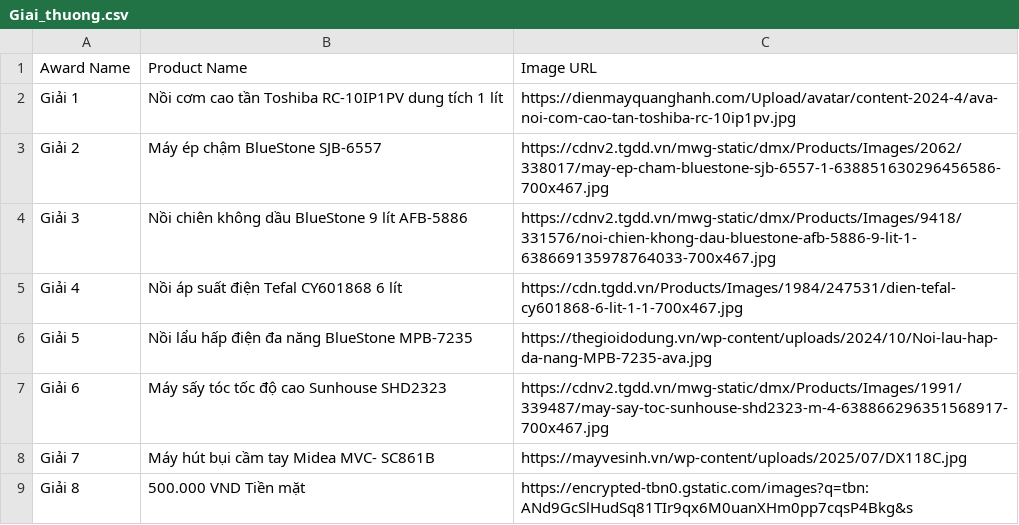
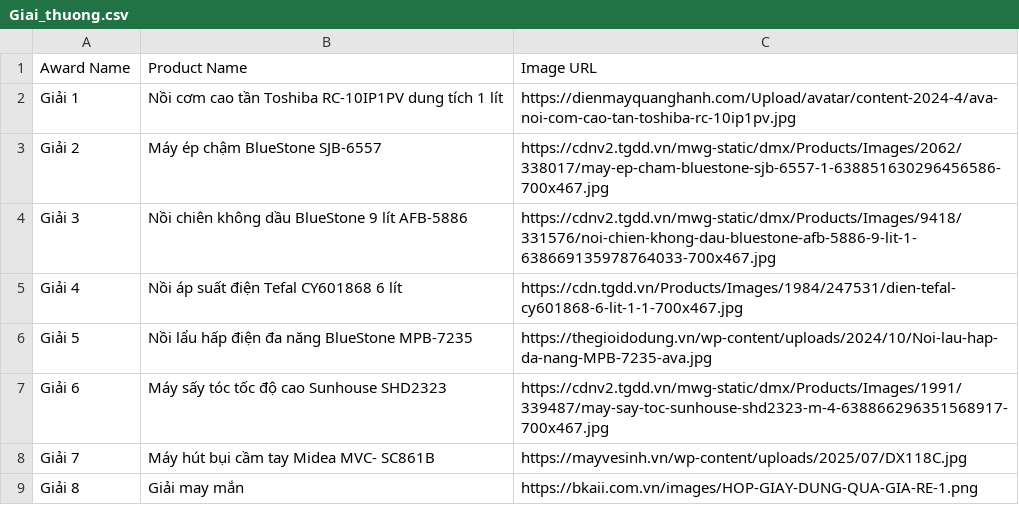
Before and after one commit to thodung1812/bocthamtrungthuong2, a CSV file: Giai_thuong.csv, drawn as a sheet.

Commit message:
Update Giai_thuong.csv

```diff
--- a/Giai_thuong.csv
+++ b/Giai_thuong.csv
@@ -8,2 +8,2 @@ Giải 6,Máy sấy tóc tốc độ cao Sunhouse SHD2323,https://cdnv2.tgdd.vn/
 Giải 7,Máy hút bụi cầm tay Midea MVC- SC861B,https://mayvesinh.vn/wp-content/uploads/2025/07/DX118C.jpg
-Giải 8,500.000 VND Tiền mặt,https://encrypted-tbn0.gstatic.com/images?q=tbn:ANd9GcSlHudSq81TIr9qx6M0uanXHm0pp7cqsP4Bkg&s
+Giải 8,Giải may mắn,https://bkaii.com.vn/images/HOP-GIAY-DUNG-QUA-GIA-RE-1.png
```
